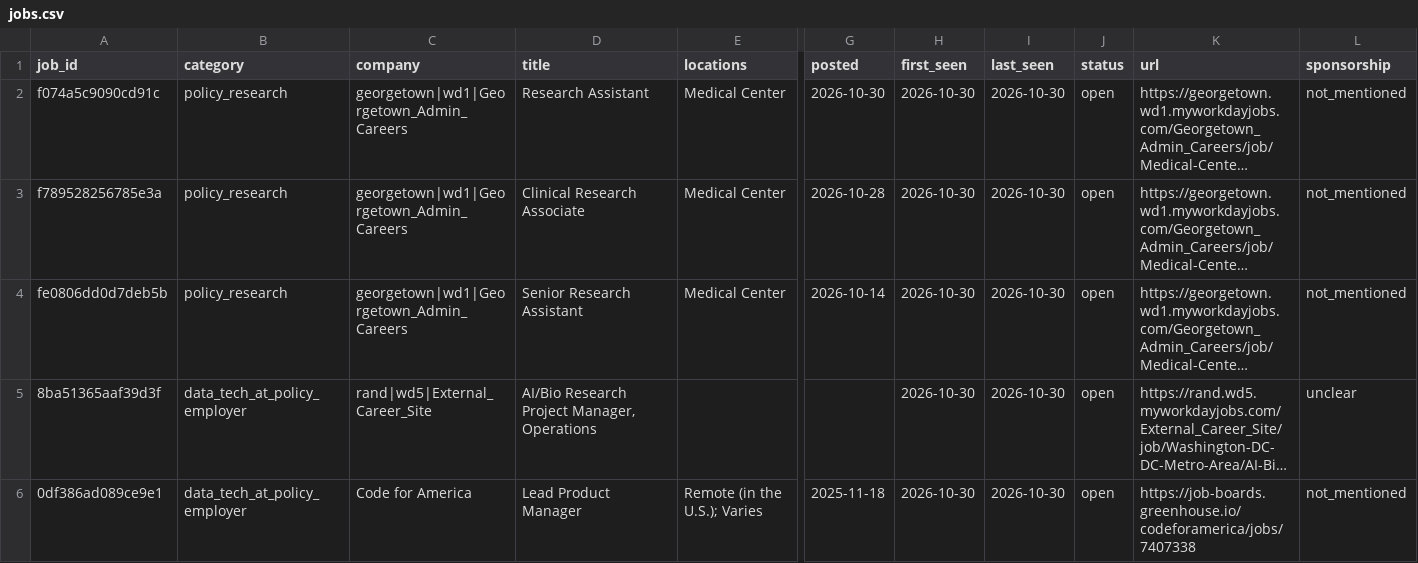
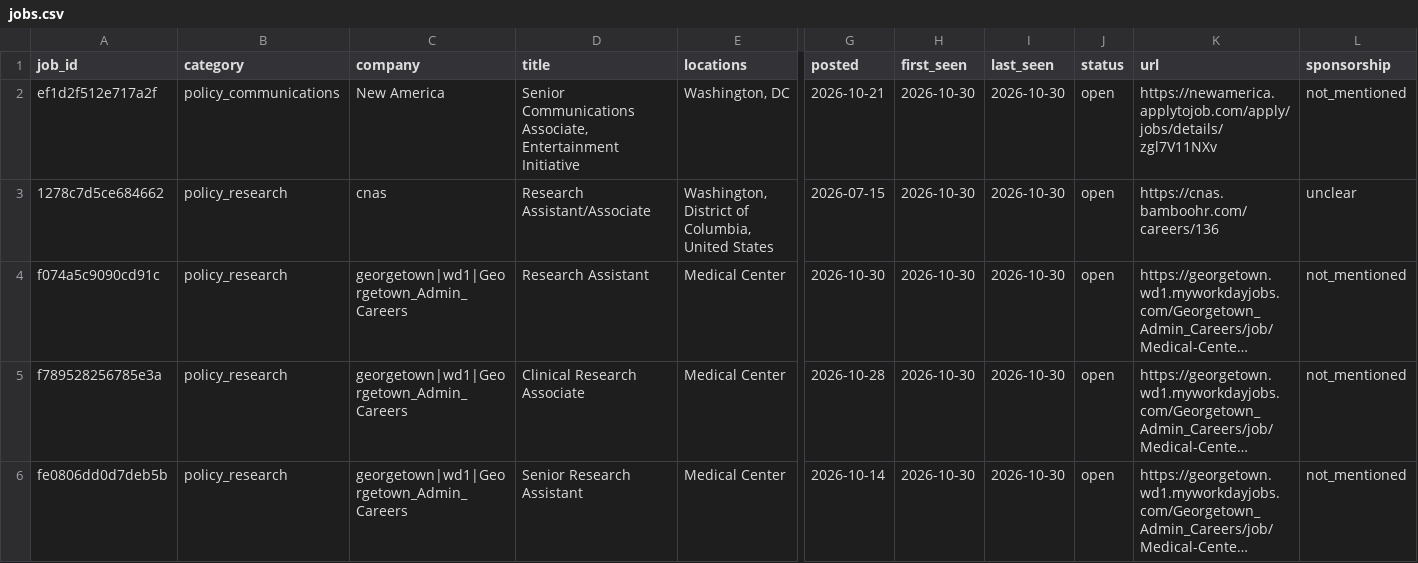
Before and after one commit to Zycheng114514/policy-jobs-db, a CSV file: jobs.csv, drawn as a sheet; only a part is shown, gaps mark what is left out; the shorter side is filled out with more unchanged rows; long unchanged cells end in …; rows hold the shown columns only; the diff names each change by its address in the sheet, - before the commit and + after, or states it on an @@ line.

```diff
--- a/jobs.csv
+++ b/jobs.csv
+row 2: ef1d2f512e717a2f | policy_communications | New America | Senior Communications Associate, Entertainment Initiative | Washington, DC | 2026-10-21 | 2026-10-30 | 2026-10-30 | open | https://newamerica.applytojob.com/apply/jobs/details/zgl7V11NXv | not_mentioned
+row 3: 1278c7d5ce684662 | policy_research | cnas | Research Assistant/Associate | Washington, District of Columbia, United States | 2026-07-15 | 2026-10-30 | 2026-10-30 | open | https://cnas.bamboohr.com/careers/136 | unclear
```
Also changed, not shown: 2 other files.
